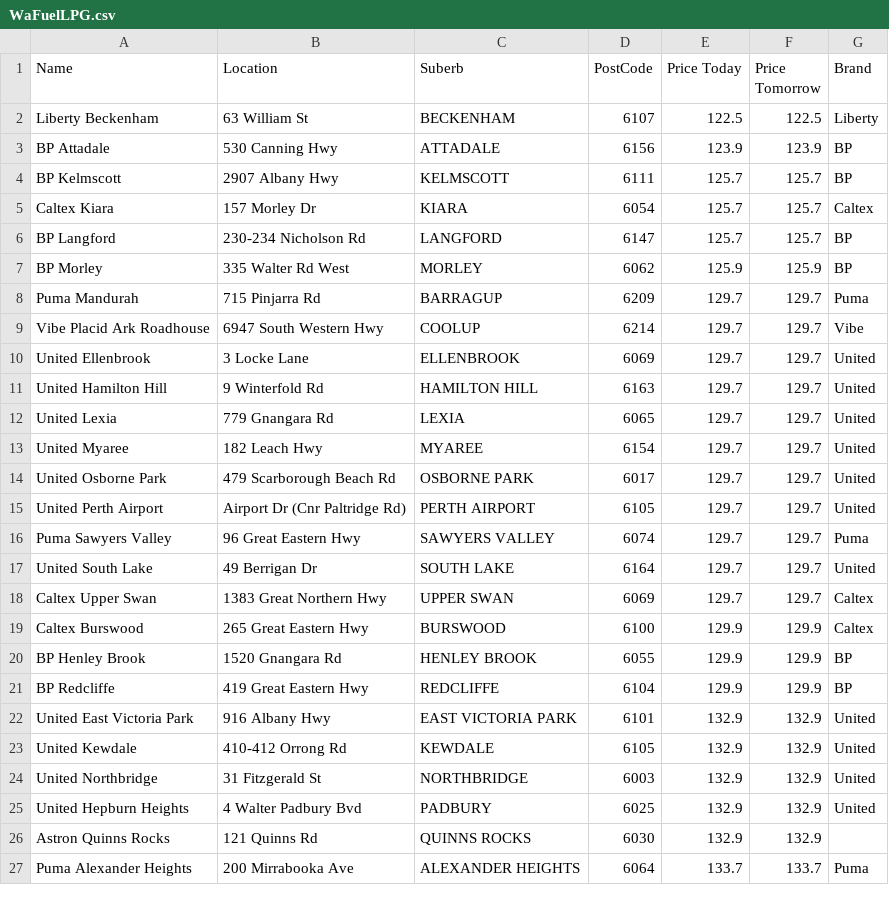
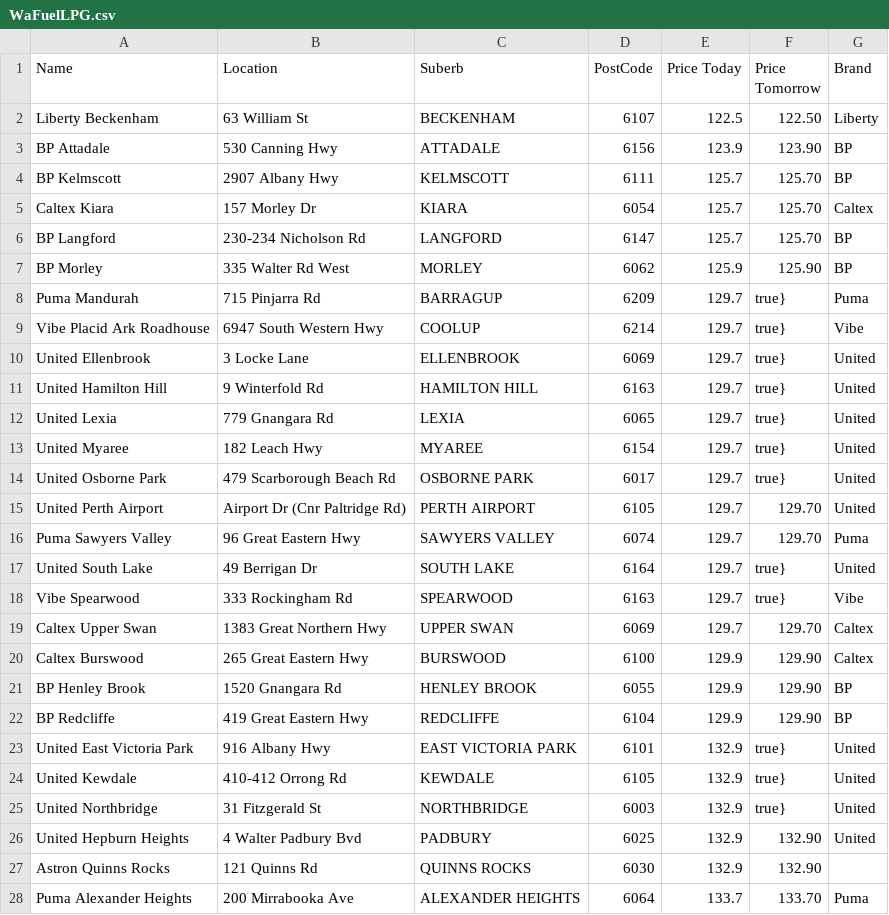
Before and after one commit to Luke3573/WaFuel, a CSV file: WaFuelLPG.csv, drawn as a sheet; only a part is shown; the diff covers the shown part only.

```diff
--- a/WaFuelLPG.csv
+++ b/WaFuelLPG.csv
@@ -1,27 +1,28 @@
 Name,Location,Suberb,PostCode,Price Today,Price Tomorrow,Brand
-Liberty Beckenham,63 William St,BECKENHAM,6107,122.5,122.5,Liberty
-BP Attadale,530 Canning Hwy,ATTADALE,6156,123.9,123.9,BP
-BP Kelmscott,2907 Albany Hwy,KELMSCOTT,6111,125.7,125.7,BP
-Caltex Kiara,157 Morley Dr,KIARA,6054,125.7,125.7,Caltex
-BP Langford,230-234 Nicholson Rd,LANGFORD,6147,125.7,125.7,BP
-BP Morley,335 Walter Rd West,MORLEY,6062,125.9,125.9,BP
-Puma Mandurah,715 Pinjarra Rd,BARRAGUP,6209,129.7,129.7,Puma
-Vibe Placid Ark Roadhouse,6947 South Western Hwy,COOLUP,6214,129.7,129.7,Vibe
-United Ellenbrook,3 Locke Lane,ELLENBROOK,6069,129.7,129.7,United
-United Hamilton Hill,9 Winterfold Rd,HAMILTON HILL,6163,129.7,129.7,United
-United Lexia,779 Gnangara Rd,LEXIA,6065,129.7,129.7,United
-United Myaree,182 Leach Hwy,MYAREE,6154,129.7,129.7,United
-United Osborne Park,479 Scarborough Beach Rd,OSBORNE PARK,6017,129.7,129.7,United
-United Perth Airport,Airport Dr (Cnr Paltridge Rd),PERTH AIRPORT,6105,129.7,129.7,United
-Puma Sawyers Valley,96 Great Eastern Hwy,SAWYERS VALLEY,6074,129.7,129.7,Puma
-United South Lake,49 Berrigan Dr,SOUTH LAKE,6164,129.7,129.7,United
-Caltex Upper Swan,1383 Great Northern Hwy,UPPER SWAN,6069,129.7,129.7,Caltex
-Caltex Burswood,265 Great Eastern Hwy,BURSWOOD,6100,129.9,129.9,Caltex
-BP Henley Brook,1520 Gnangara Rd,HENLEY BROOK,6055,129.9,129.9,BP
-BP Redcliffe,419 Great Eastern Hwy,REDCLIFFE,6104,129.9,129.9,BP
-United East Victoria Park,916 Albany Hwy,EAST VICTORIA PARK,6101,132.9,132.9,United
-United Kewdale,410-412 Orrong Rd,KEWDALE,6105,132.9,132.9,United
-United Northbridge,31 Fitzgerald St,NORTHBRIDGE,6003,132.9,132.9,United
-United Hepburn Heights,4 Walter Padbury Bvd,PADBURY,6025,132.9,132.9,United
-Astron Quinns Rocks,121 Quinns Rd,QUINNS ROCKS,6030,132.9,132.9,
-Puma Alexander Heights,200 Mirrabooka Ave,ALEXANDER HEIGHTS,6064,133.7,133.7,Puma
+Liberty Beckenham,63 William St,BECKENHAM,6107,122.5,122.50,Liberty
+BP Attadale,530 Canning Hwy,ATTADALE,6156,123.9,123.90,BP
+BP Kelmscott,2907 Albany Hwy,KELMSCOTT,6111,125.7,125.70,BP
+Caltex Kiara,157 Morley Dr,KIARA,6054,125.7,125.70,Caltex
+BP Langford,230-234 Nicholson Rd,LANGFORD,6147,125.7,125.70,BP
+BP Morley,335 Walter Rd West,MORLEY,6062,125.9,125.90,BP
+Puma Mandurah,715 Pinjarra Rd,BARRAGUP,6209,129.7,true},Puma
+Vibe Placid Ark Roadhouse,6947 South Western Hwy,COOLUP,6214,129.7,true},Vibe
+United Ellenbrook,3 Locke Lane,ELLENBROOK,6069,129.7,true},United
+United Hamilton Hill,9 Winterfold Rd,HAMILTON HILL,6163,129.7,true},United
+United Lexia,779 Gnangara Rd,LEXIA,6065,129.7,true},United
+United Myaree,182 Leach Hwy,MYAREE,6154,129.7,true},United
+United Osborne Park,479 Scarborough Beach Rd,OSBORNE PARK,6017,129.7,true},United
+United Perth Airport,Airport Dr (Cnr Paltridge Rd),PERTH AIRPORT,6105,129.7,129.70,United
+Puma Sawyers Valley,96 Great Eastern Hwy,SAWYERS VALLEY,6074,129.7,129.70,Puma
+United South Lake,49 Berrigan Dr,SOUTH LAKE,6164,129.7,true},United
+Vibe Spearwood,333 Rockingham Rd,SPEARWOOD,6163,129.7,true},Vibe
+Caltex Upper Swan,1383 Great Northern Hwy,UPPER SWAN,6069,129.7,129.70,Caltex
+Caltex Burswood,265 Great Eastern Hwy,BURSWOOD,6100,129.9,129.90,Caltex
+BP Henley Brook,1520 Gnangara Rd,HENLEY BROOK,6055,129.9,129.90,BP
+BP Redcliffe,419 Great Eastern Hwy,REDCLIFFE,6104,129.9,129.90,BP
+United East Victoria Park,916 Albany Hwy,EAST VICTORIA PARK,6101,132.9,true},United
+United Kewdale,410-412 Orrong Rd,KEWDALE,6105,132.9,true},United
+United Northbridge,31 Fitzgerald St,NORTHBRIDGE,6003,132.9,true},United
+United Hepburn Heights,4 Walter Padbury Bvd,PADBURY,6025,132.9,132.90,United
+Astron Quinns Rocks,121 Quinns Rd,QUINNS ROCKS,6030,132.9,132.90,
+Puma Alexander Heights,200 Mirrabooka Ave,ALEXANDER HEIGHTS,6064,133.7,133.70,Puma
```
Also changed, not shown: 3 added rows, 4 removed rows and 50 edited cells elsewhere in this file, WaFuel95.csv, WaFuel98.csv, 2 other files.
